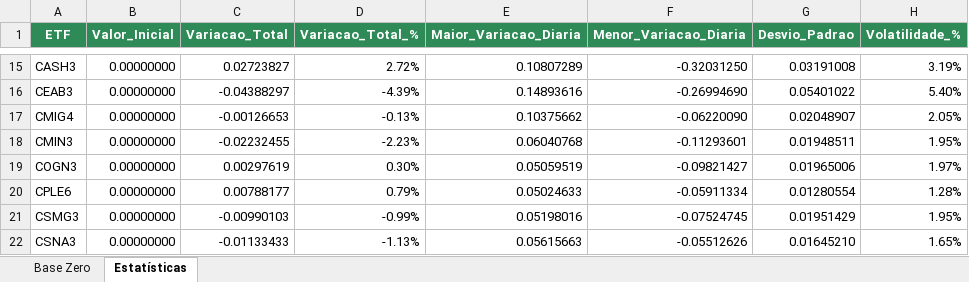
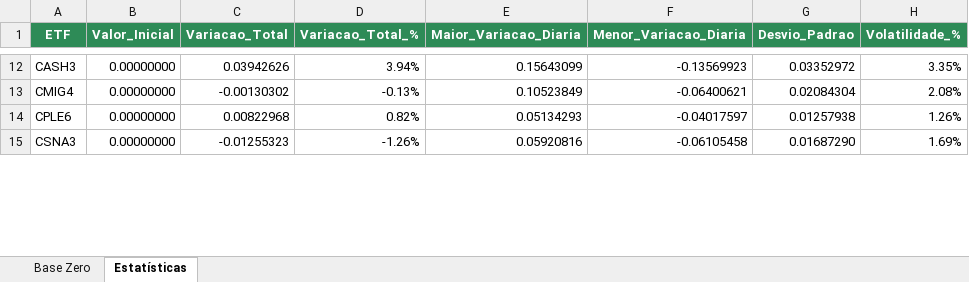
Before and after one commit to psrs2000/Portfolio_Optimizer, an Excel workbook: sample_data/acoes_brasileiras.xlsx, sheet Estatísticas, drawn as a sheet; only a part is shown, gaps mark what is left out; values as stored, in another font and other column widths than the file's, no borders; removed rows and columns are numbered as before the commit, all else as after; the diff covers the shown part only; the diff names each change by its address in the sheet, - before the commit and + after, or states it on an @@ line.

```diff
--- a/sample_data/acoes_brasileiras.xlsx (sheet Estatísticas)
+++ b/sample_data/acoes_brasileiras.xlsx (sheet Estatísticas)
-C12 (Variacao_Total): 0.02723827
+C12 (Variacao_Total): 0.03942626
-D12 (Variacao_Total_%): 2.72%
+D12 (Variacao_Total_%): 3.94%
-E12 (Maior_Variacao_Diaria): 0.10807289
+E12 (Maior_Variacao_Diaria): 0.15643099
-F12 (Menor_Variacao_Diaria): -0.32031250
+F12 (Menor_Variacao_Diaria): -0.13569923
-G12 (Desvio_Padrao): 0.03191008
+G12 (Desvio_Padrao): 0.03352972
-H12 (Volatilidade_%): 3.19%
+H12 (Volatilidade_%): 3.35%
-row 16: CEAB3 | 0.00000000 | -0.04388297 | -4.39% | 0.14893616 | -0.26994690 | 0.05401022 | 5.40%
-C13 (Variacao_Total): -0.00126653
+C13 (Variacao_Total): -0.00130302
-E13 (Maior_Variacao_Diaria): 0.10375662
+E13 (Maior_Variacao_Diaria): 0.10523849
-F13 (Menor_Variacao_Diaria): -0.06220090
+F13 (Menor_Variacao_Diaria): -0.06400621
-G13 (Desvio_Padrao): 0.02048907
+G13 (Desvio_Padrao): 0.02084304
-H13 (Volatilidade_%): 2.05%
+H13 (Volatilidade_%): 2.08%
-row 18: CMIN3 | 0.00000000 | -0.02232455 | -2.23% | 0.06040768 | -0.11293601 | 0.01948511 | 1.95%
-row 19: COGN3 | 0.00000000 | 0.00297619 | 0.30% | 0.05059519 | -0.09821427 | 0.01965006 | 1.97%
-C14 (Variacao_Total): 0.00788177
+C14 (Variacao_Total): 0.00822968
-D14 (Variacao_Total_%): 0.79%
+D14 (Variacao_Total_%): 0.82%
-E14 (Maior_Variacao_Diaria): 0.05024633
+E14 (Maior_Variacao_Diaria): 0.05134293
-F14 (Menor_Variacao_Diaria): -0.05911334
+F14 (Menor_Variacao_Diaria): -0.04017597
-G14 (Desvio_Padrao): 0.01280554
+G14 (Desvio_Padrao): 0.01257938
-H14 (Volatilidade_%): 1.28%
+H14 (Volatilidade_%): 1.26%
-row 21: CSMG3 | 0.00000000 | -0.00990103 | -0.99% | 0.05198016 | -0.07524745 | 0.01951429 | 1.95%
-C15 (Variacao_Total): -0.01133433
+C15 (Variacao_Total): -0.01255323
-D15 (Variacao_Total_%): -1.13%
+D15 (Variacao_Total_%): -1.26%
-E15 (Maior_Variacao_Diaria): 0.05615663
+E15 (Maior_Variacao_Diaria): 0.05920816
-F15 (Menor_Variacao_Diaria): -0.05512626
+F15 (Menor_Variacao_Diaria): -0.06105458
-G15 (Desvio_Padrao): 0.01645210
+G15 (Desvio_Padrao): 0.01687290
-H15 (Volatilidade_%): 1.65%
+H15 (Volatilidade_%): 1.69%
```
Also changed, not shown: 11 removed rows and 206 edited cells elsewhere in this sheet, sheet Base Zero, sample_data/criptomoedas.xlsx, 3 other files.
